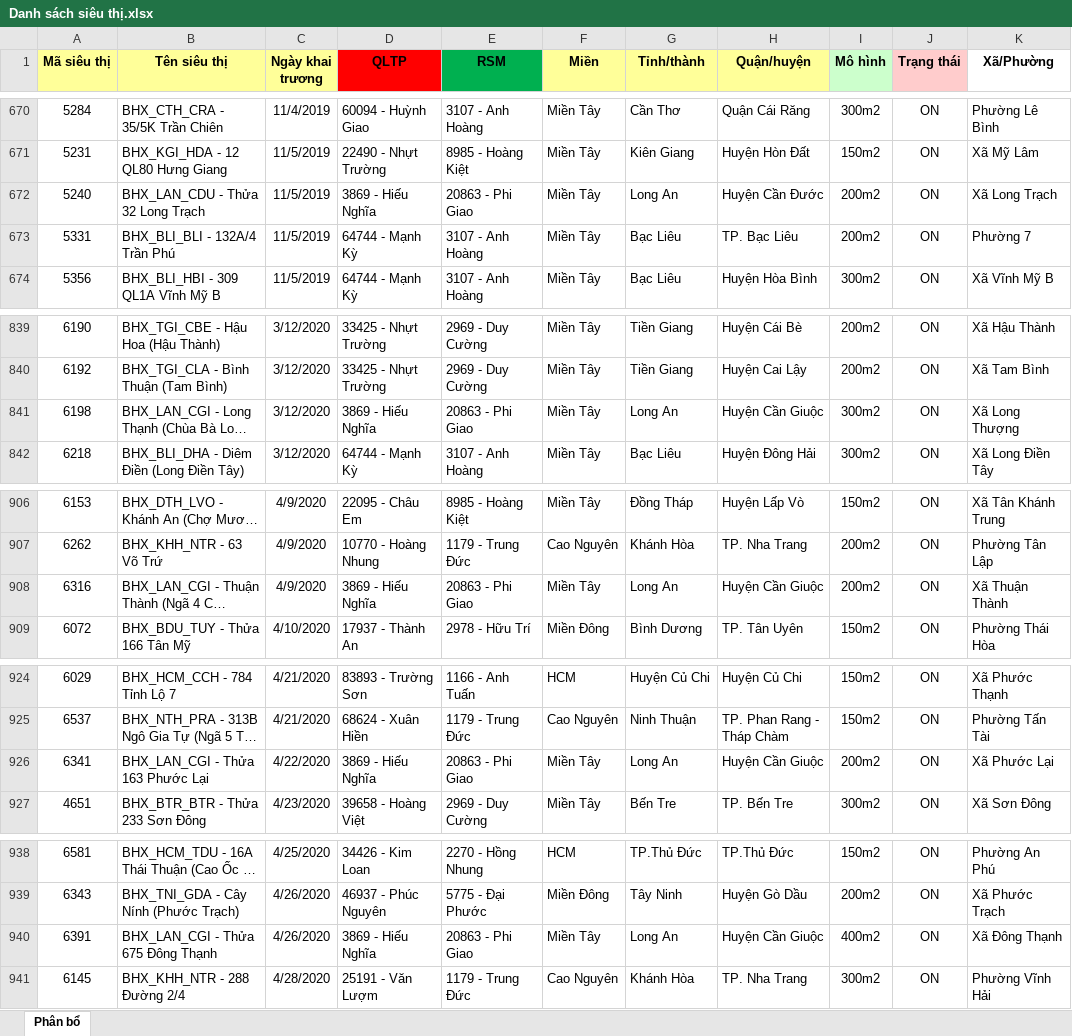
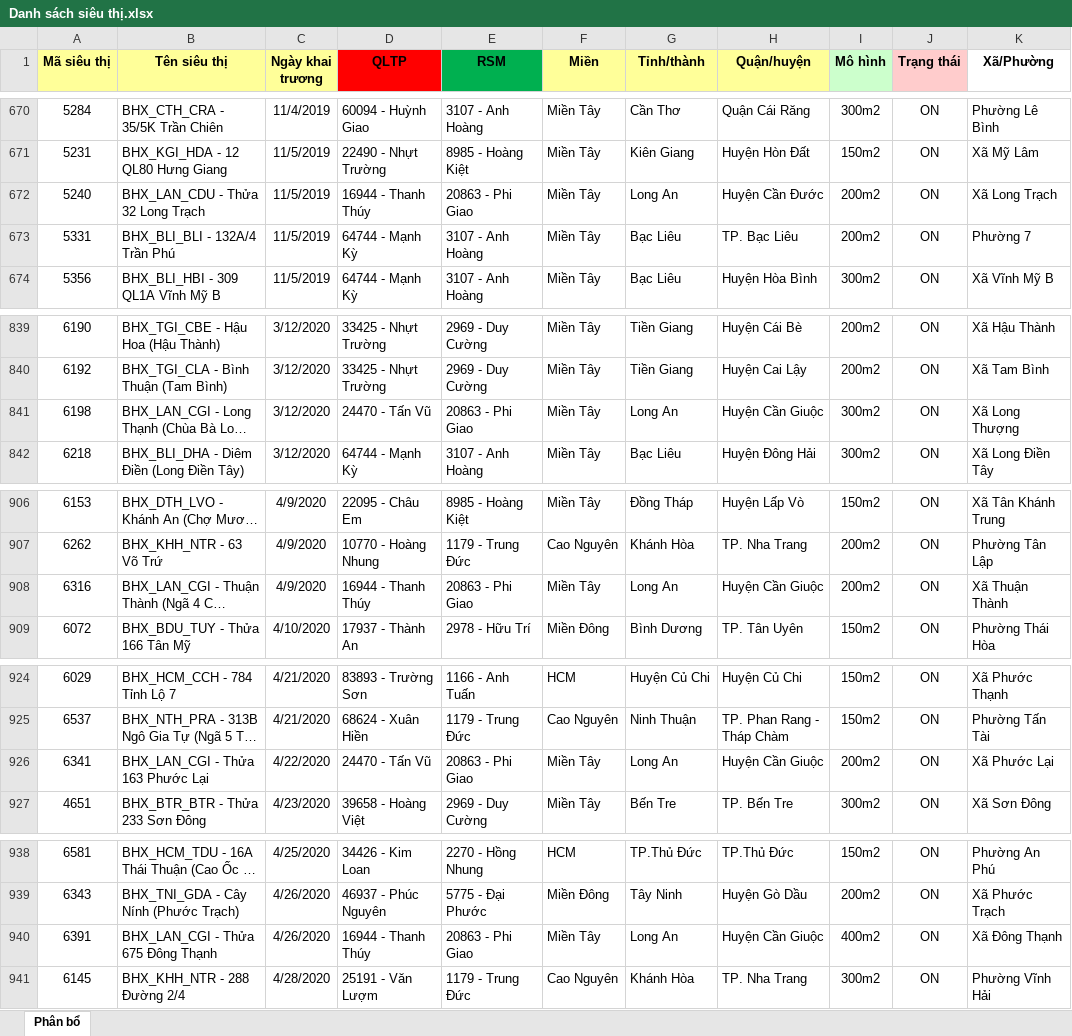
Before and after one commit to minhducle291/muachia-web, an Excel workbook: tools/Kiểm tra nhu cầu siêu thị khai trương/Khai báo/Danh sách siêu thị.xlsx, sheet Phân bổ, drawn as a sheet; only a part is shown, gaps mark what is left out; long unchanged cells end in …; values as stored, in another font and other column widths than the file's, no borders; conditional formats not drawn; the diff covers the shown part only; the diff names each change by its address in the sheet, - before the commit and + after, or states it on an @@ line.

```diff
--- a/tools/Kiểm tra nhu cầu siêu thị khai trương/Khai báo/Danh sách siêu thị.xlsx (sheet Phân bổ)
+++ b/tools/Kiểm tra nhu cầu siêu thị khai trương/Khai báo/Danh sách siêu thị.xlsx (sheet Phân bổ)
-D672 (QLTP): 3869 - Hiếu Nghĩa
+D672 (QLTP): 16944 - Thanh Thúy
-D841 (QLTP): 3869 - Hiếu Nghĩa
+D841 (QLTP): 24470 - Tấn Vũ
-D908 (QLTP): 3869 - Hiếu Nghĩa
+D908 (QLTP): 16944 - Thanh Thúy
-D926 (QLTP): 3869 - Hiếu Nghĩa
+D926 (QLTP): 24470 - Tấn Vũ
-D940 (QLTP): 3869 - Hiếu Nghĩa
+D940 (QLTP): 16944 - Thanh Thúy
```
Also changed, not shown: 21 edited cells elsewhere in this sheet, 2 other files.
